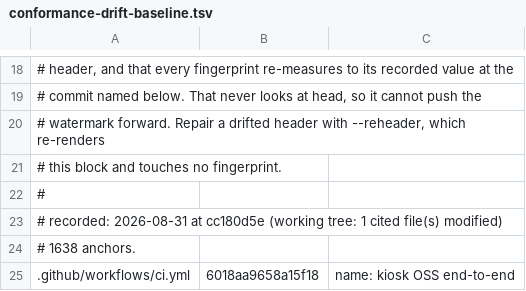
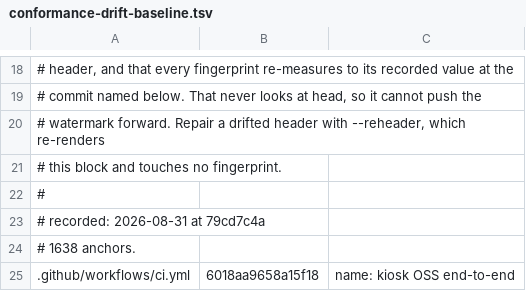
Before and after one commit to kiosk-hq/kiosk, a TSV file: spec/conformance-drift-baseline.tsv, drawn as a sheet; only a part is shown, gaps mark what is left out.

```diff
--- a/spec/conformance-drift-baseline.tsv
+++ b/spec/conformance-drift-baseline.tsv
@@ -22,3 +22,3 @@
 #
-# recorded: 2026-08-31 at cc180d5e (working tree: 1 cited file(s) modified)
+# recorded: 2026-08-31 at 79cd7c4a
 # 1638 anchors.
```
